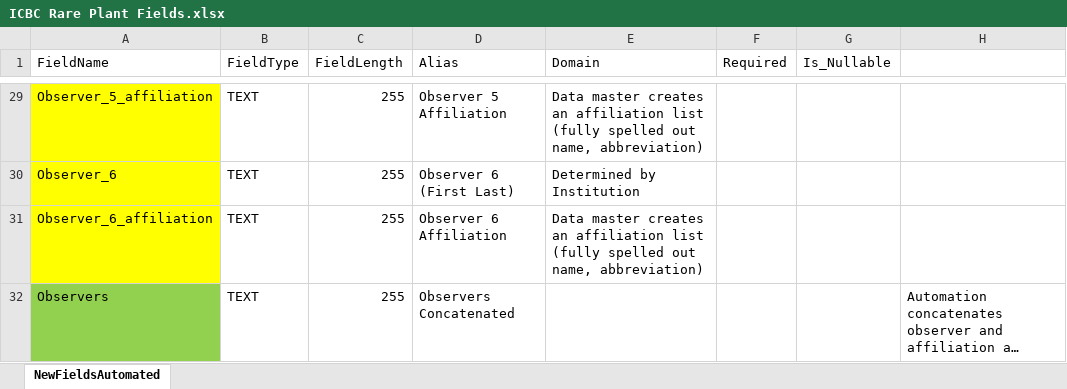
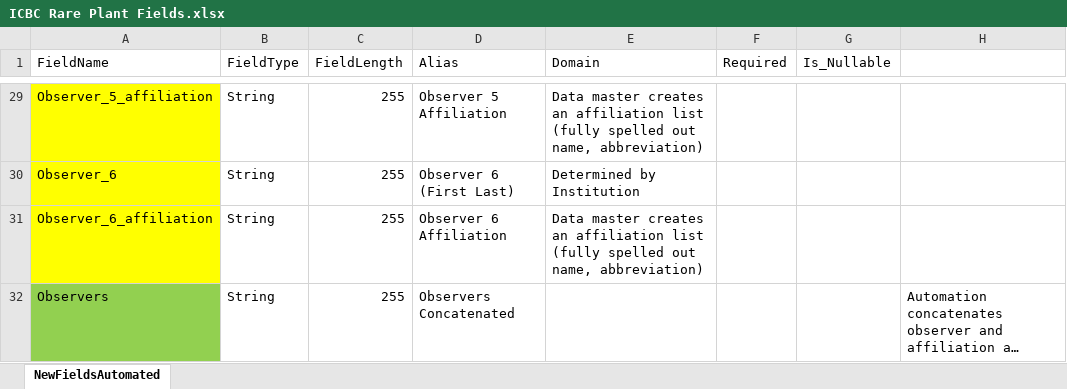
Before and after one commit to rrudolph/rare-plants-tools, an Excel workbook: ICBC Rare Plant Fields.xlsx, sheet NewFieldsAutomated, drawn as a sheet; only a part is shown, gaps mark what is left out; long unchanged cells end in …; values as stored, in another font and other column widths than the file's, no borders; the diff covers the shown part only; the diff names each change by its address in the sheet, - before the commit and + after, or states it on an @@ line.

```diff
--- a/ICBC Rare Plant Fields.xlsx (sheet NewFieldsAutomated)
+++ b/ICBC Rare Plant Fields.xlsx (sheet NewFieldsAutomated)
-B29:B32 (FieldType): TEXT
+B29:B32 (FieldType): String
```
Also changed, not shown: 27 edited cells elsewhere in this sheet, 1 other file.
